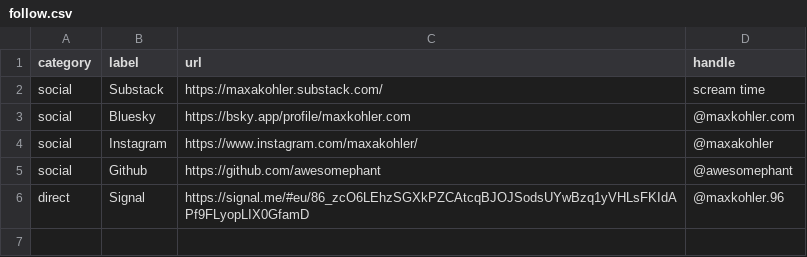
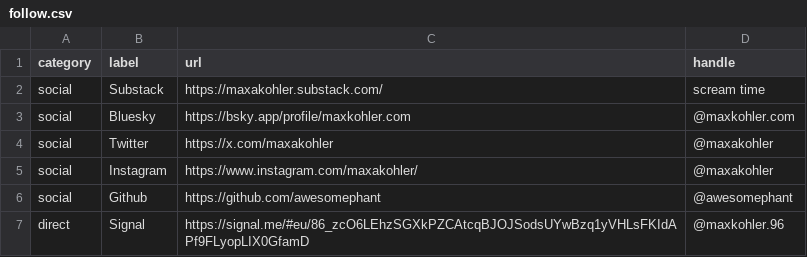
Before and after one commit to awesomephant/blog, a CSV file: _data/follow.csv, drawn as a sheet.

Commit message:
Add twitter link

```diff
--- a/_data/follow.csv
+++ b/_data/follow.csv
@@ -3,2 +3,3 @@ social,Substack,https://maxakohler.substack.com/,scream time
 social,Bluesky,https://bsky.app/profile/maxkohler.com,@maxkohler.com
+social,Twitter,https://x.com/maxakohler,@maxakohler
 social,Instagram,https://www.instagram.com/maxakohler/,@maxakohler
```
